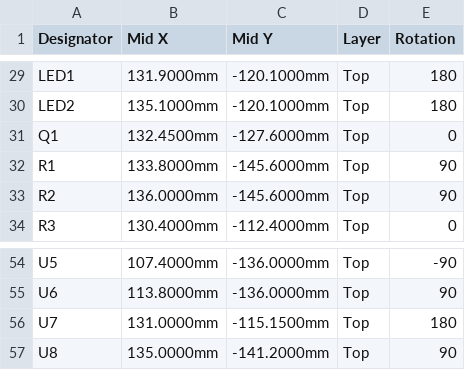
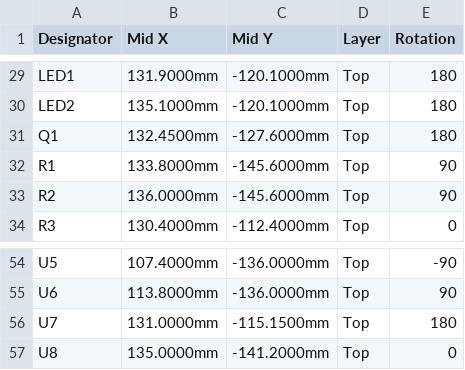
Before and after one commit to netdata-be/PalletHeater-REST-API, a CSV file: hardware/openpelletbridge/production/cpl-jlcpcb.csv, drawn as a sheet; only a part is shown, gaps mark what is left out.

```diff
--- a/hardware/openpelletbridge/production/cpl-jlcpcb.csv
+++ b/hardware/openpelletbridge/production/cpl-jlcpcb.csv
@@ -30,3 +30,3 @@ LED1,131.9000mm,-120.1000mm,Top,180
 LED2,135.1000mm,-120.1000mm,Top,180
-Q1,132.4500mm,-127.6000mm,Top,0
+Q1,132.4500mm,-127.6000mm,Top,180
 R1,133.8000mm,-145.6000mm,Top,90
@@ -56,2 +56,2 @@ U6,113.8000mm,-136.0000mm,Top,90
 U7,131.0000mm,-115.1500mm,Top,180
-U8,135.0000mm,-141.2000mm,Top,90
+U8,135.0000mm,-141.2000mm,Top,0
```
Also changed, not shown: 2 other files.
